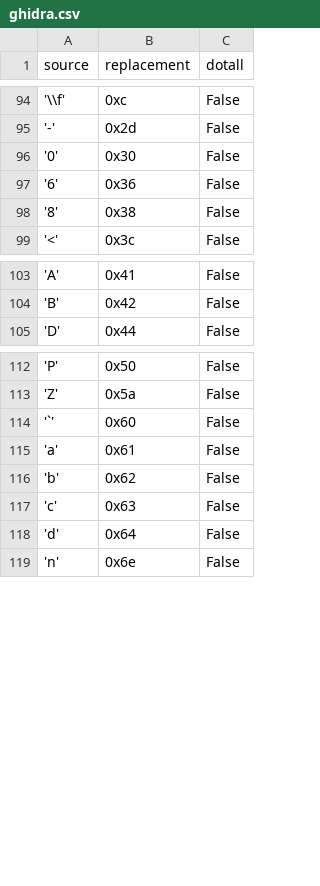
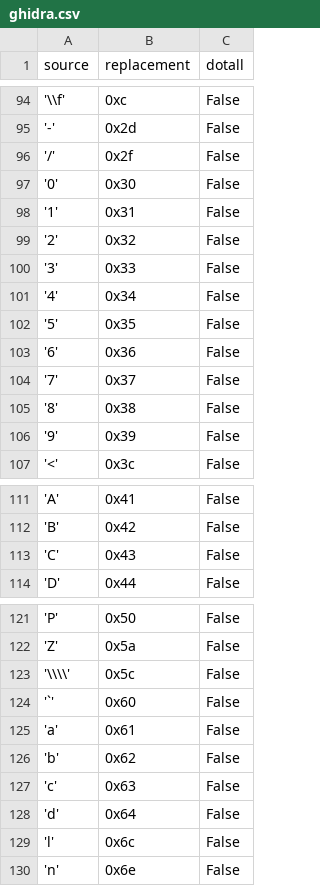
Before and after one commit to octorock/the-little-hat, a CSV file: data/ghidra.csv, drawn as a sheet; only a part is shown, gaps mark what is left out; the diff names each change by its address in the sheet, - before the commit and + after, or states it on an @@ line.

```diff
--- a/data/ghidra.csv
+++ b/data/ghidra.csv
+row 96: '/' | 0x2f | False
+row 98: '1' | 0x31 | False
+row 99: '2' | 0x32 | False
+row 100: '3' | 0x33 | False
+row 101: '4' | 0x34 | False
+row 102: '5' | 0x35 | False
+row 104: '7' | 0x37 | False
+row 106: '9' | 0x39 | False
+row 113: 'C' | 0x43 | False
+row 123: '\\\\' | 0x5c | False
+row 129: 'l' | 0x6c | False
```
Also changed, not shown: data/signatures.csv, 6 other files.
